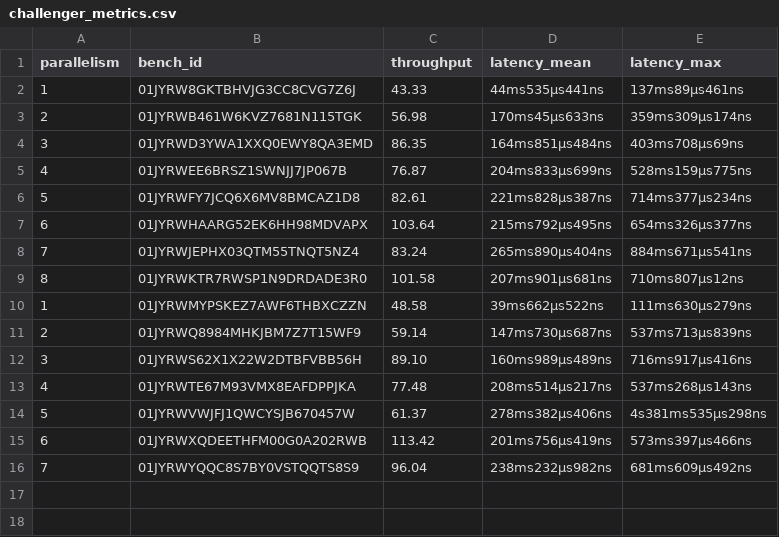
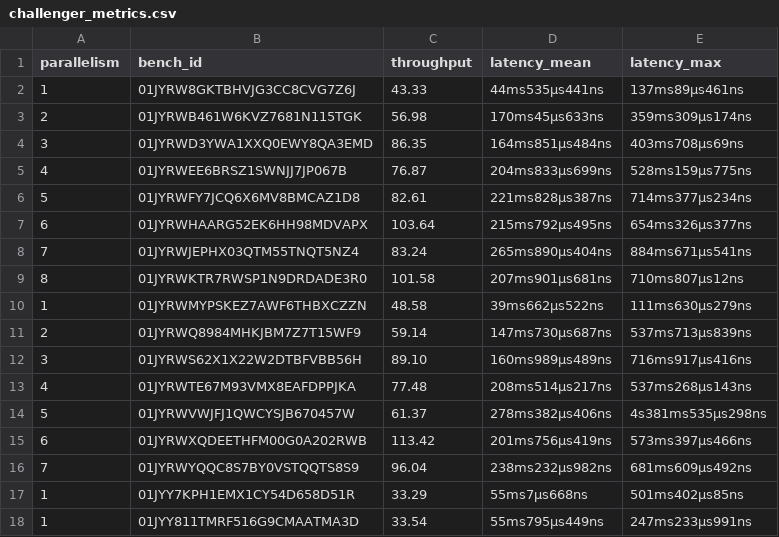
Before and after one commit to alessandro-cortese/StreamProcessing, a CSV file: Results/challenger_metrics.csv, drawn as a sheet; the diff names each change by its address in the sheet, - before the commit and + after, or states it on an @@ line.

```diff
--- a/Results/challenger_metrics.csv
+++ b/Results/challenger_metrics.csv
+row 17: 1 | 01JYY7KPH1EMX1CY54D658D51R | 33.29 | 55ms7µs668ns | 501ms402µs85ns
+row 18: 1 | 01JYY811TMRF516G9CMAATMA3D | 33.54 | 55ms795µs449ns | 247ms233µs991ns
```
Also changed, not shown: Results/task_manager_number_1/query1.csv, Results/task_manager_number_1/query2.csv, 31 other files.
